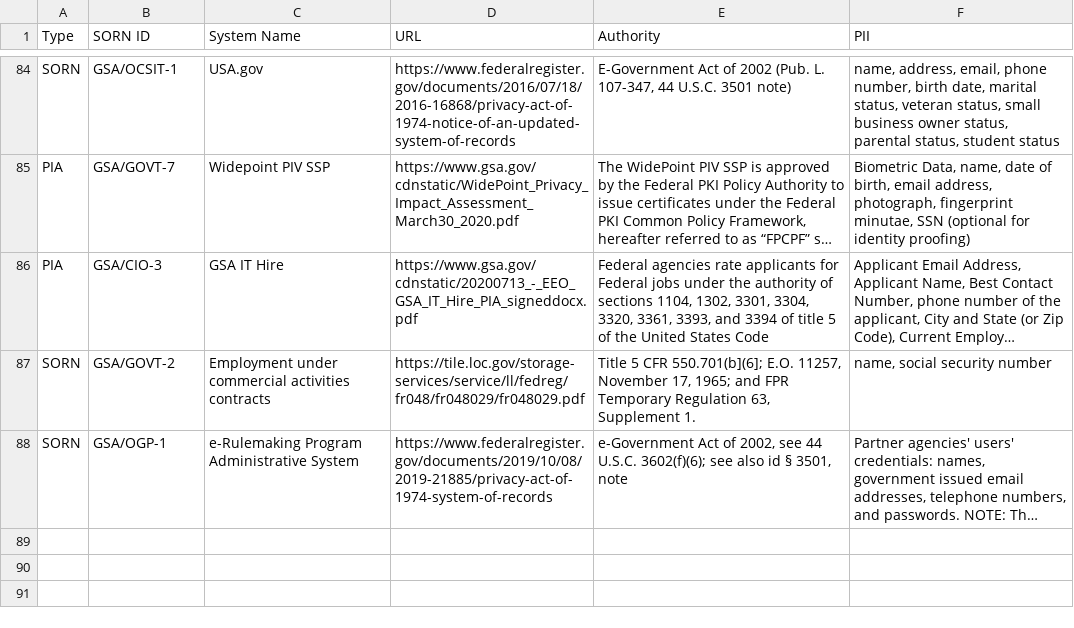
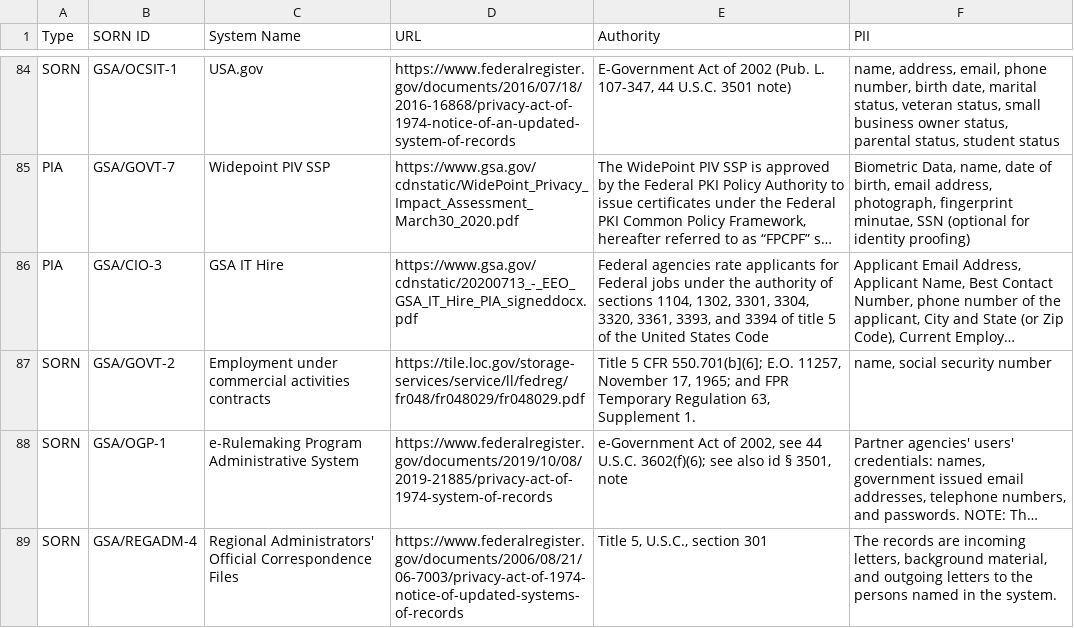
Before and after one commit to 18F/privacy-dashboard, a CSV file: _data/pii-inventory.csv, drawn as a sheet; only a part is shown, gaps mark what is left out; long unchanged cells end in …; the diff names each change by its address in the sheet, - before the commit and + after, or states it on an @@ line.

Commit message:
publish data on 2020-10-20

```diff
--- a/_data/pii-inventory.csv
+++ b/_data/pii-inventory.csv
+row 89: SORN | GSA/REGADM-4 | Regional Administrators' Official Correspondence Files | https://www.federalregister.gov/documents/2006/08/21/06-7003/privacy-act-of-1974-notice-of-updated-systems-of-records | Title 5, U.S.C., section 301 | The records are incoming letters, background material, and outgoing letters to the persons named in the system.
```
